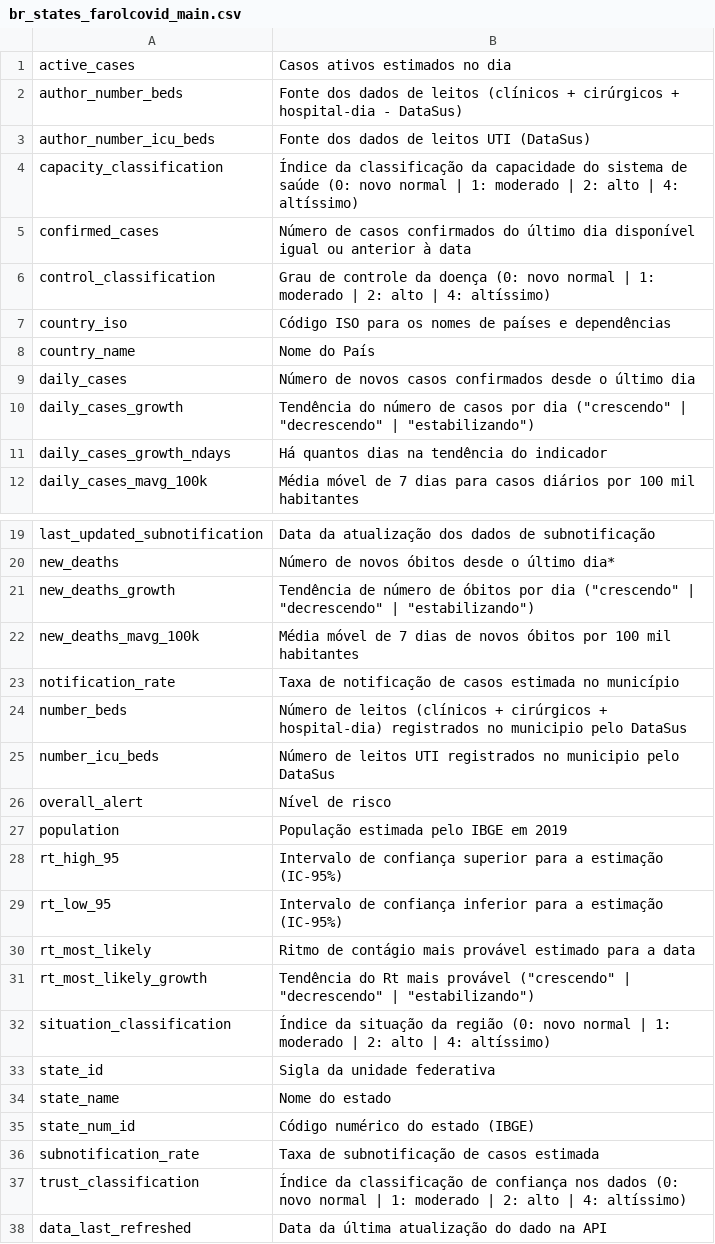
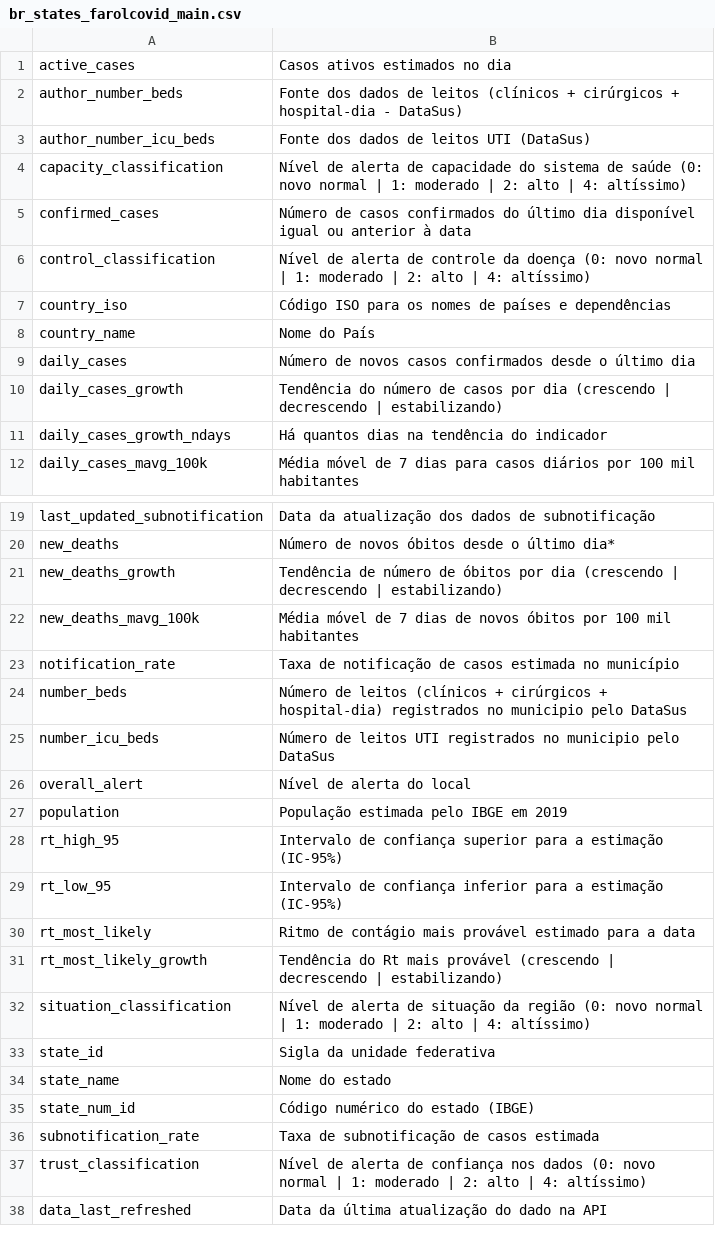
Before and after one commit to ImpulsoGov/coronacidades-datasource, a CSV file: dictionaries/br_states_farolcovid_main.csv, drawn as a sheet; only a part is shown, gaps mark what is left out.

Commit message:
fix format & text

```diff
--- a/dictionaries/br_states_farolcovid_main.csv
+++ b/dictionaries/br_states_farolcovid_main.csv
@@ -3,5 +3,5 @@ author_number_beds, Fonte dos dados de leitos (clínicos + cirúrgicos + hospita
 author_number_icu_beds, Fonte dos dados de leitos UTI (DataSus)
-capacity_classification, Índice da classificação da capacidade do sistema de saúde (0: novo normal | 1: moderado | 2: alto | 4: altíssimo)
+capacity_classification, Nível de alerta de capacidade do sistema de saúde (0: novo normal | 1: moderado | 2: alto | 4: altíssimo)
 confirmed_cases, Número de casos confirmados do último dia disponível igual ou anterior à data
-control_classification, Grau de controle da doença (0: novo normal | 1: moderado | 2: alto | 4: altíssimo)
+control_classification, Nível de alerta de controle da doença (0: novo normal | 1: moderado | 2: alto | 4: altíssimo)
 country_iso, Código ISO para os nomes de países e dependências
@@ -9,3 +9,3 @@ country_name, Nome do País
 daily_cases, Número de novos casos confirmados desde o último dia
-daily_cases_growth, Tendência do número de casos por dia ("crescendo" | "decrescendo" | "estabilizando")
+daily_cases_growth, Tendência do número de casos por dia (crescendo | decrescendo | estabilizando)
 daily_cases_growth_ndays, Há quantos dias na tendência do indicador
@@ -20,3 +20,3 @@ last_updated_subnotification, Data da atualização dos dados de subnotificaçã
 new_deaths, Número de novos óbitos desde o último dia*
-new_deaths_growth, Tendência de número de óbitos por dia ("crescendo" | "decrescendo" | "estabilizando")
+new_deaths_growth, Tendência de número de óbitos por dia (crescendo | decrescendo | estabilizando)
 new_deaths_mavg_100k, Média móvel de 7 dias de novos óbitos por 100 mil habitantes
@@ -25,3 +25,3 @@ number_beds, Número de leitos (clínicos + cirúrgicos + hospital-dia) registra
 number_icu_beds, Número de leitos UTI registrados no municipio pelo DataSus
-overall_alert, Nível de risco
+overall_alert, Nível de alerta do local
 population, População estimada pelo IBGE em 2019
@@ -30,4 +30,4 @@ rt_low_95, Intervalo de confiança inferior para a estimação (IC-95%)
 rt_most_likely, Ritmo de contágio mais provável estimado para a data
-rt_most_likely_growth, Tendência do Rt mais provável ("crescendo" | "decrescendo" | "estabilizando")
-situation_classification, Índice da situação da região (0: novo normal | 1: moderado | 2: alto | 4: altíssimo)
+rt_most_likely_growth, Tendência do Rt mais provável (crescendo | decrescendo | estabilizando)
+situation_classification, Nível de alerta de situação da região (0: novo normal | 1: moderado | 2: alto | 4: altíssimo)
 state_id, Sigla da unidade federativa
@@ -36,3 +36,3 @@ state_num_id, Código numérico do estado (IBGE)
 subnotification_rate, Taxa de subnotificação de casos estimada
-trust_classification, Índice da classificação de confiança nos dados (0: novo normal | 1: moderado | 2: alto | 4: altíssimo)
+trust_classification, Nível de alerta de confiança nos dados (0: novo normal | 1: moderado | 2: alto | 4: altíssimo)
 data_last_refreshed, Data da última atualização do dado na API
```
